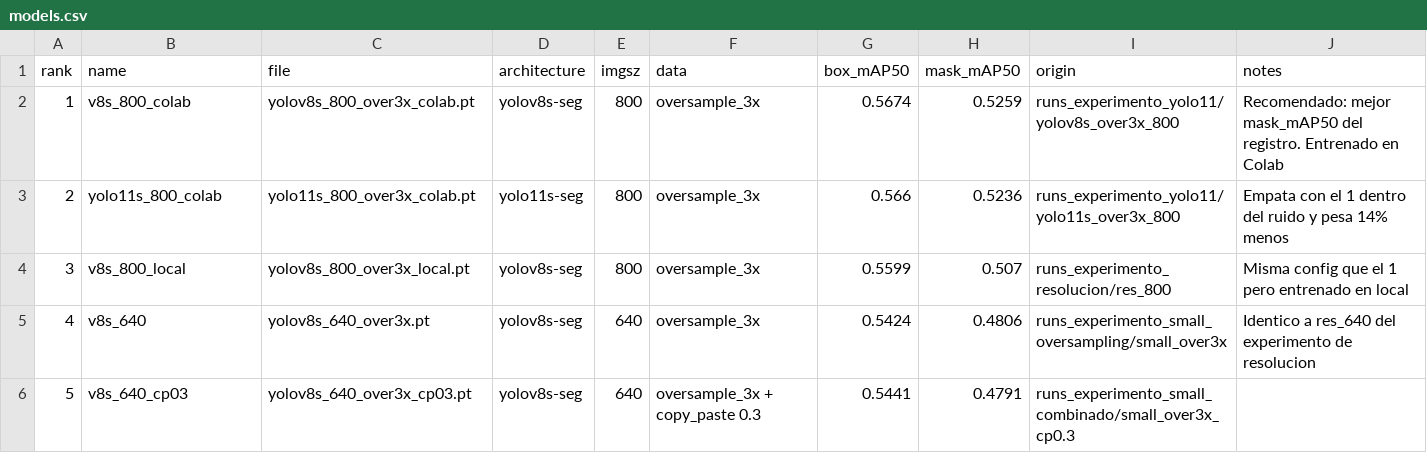
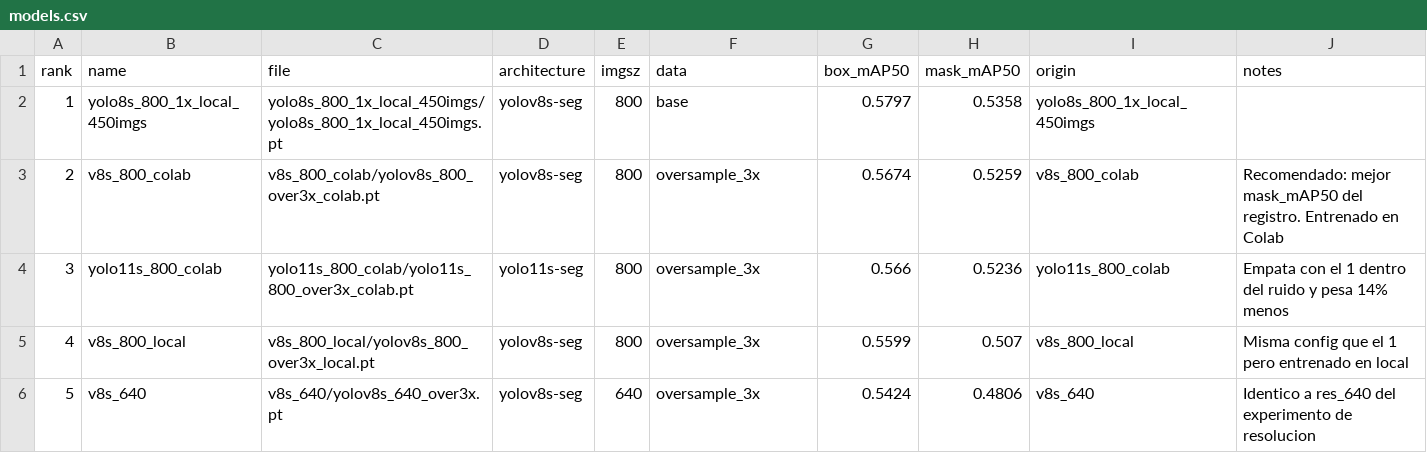
Before and after one commit to Mike97179/pucp-project, a CSV file: models/models.csv, drawn as a sheet.

```diff
--- a/models/models.csv
+++ b/models/models.csv
@@ -1,6 +1,6 @@
 rank,name,file,architecture,imgsz,data,box_mAP50,mask_mAP50,origin,notes
-1,v8s_800_colab,yolov8s_800_over3x_colab.pt,yolov8s-seg,800,oversample_3x,0.5674,0.5259,runs_experimento_yolo11/yolov8s_over3x_800,Recomendado: mejor mask_mAP50 del registro. Entrenado en Colab
-2,yolo11s_800_colab,yolo11s_800_over3x_colab.pt,yolo11s-seg,800,oversample_3x,0.566,0.5236,runs_experimento_yolo11/yolo11s_over3x_800,Empata con el 1 dentro del ruido y pesa 14% menos
-3,v8s_800_local,yolov8s_800_over3x_local.pt,yolov8s-seg,800,oversample_3x,0.5599,0.507,runs_experimento_resolucion/res_800,Misma config que el 1 pero entrenado en local
-4,v8s_640,yolov8s_640_over3x.pt,yolov8s-seg,640,oversample_3x,0.5424,0.4806,runs_experimento_small_oversampling/small_over3x,Identico a res_640 del experimento de resolucion
-5,v8s_640_cp03,yolov8s_640_over3x_cp03.pt,yolov8s-seg,640,oversample_3x + copy_paste 0.3,0.5441,0.4791,runs_experimento_small_combinado/small_over3x_cp0.3,
+1,yolo8s_800_1x_local_450imgs,yolo8s_800_1x_local_450imgs/yolo8s_800_1x_local_450imgs.pt,yolov8s-seg,800,base,0.5797,0.5358,yolo8s_800_1x_local_450imgs,
+2,v8s_800_colab,v8s_800_colab/yolov8s_800_over3x_colab.pt,yolov8s-seg,800,oversample_3x,0.5674,0.5259,v8s_800_colab,Recomendado: mejor mask_mAP50 del registro. Entrenado en Colab
+3,yolo11s_800_colab,yolo11s_800_colab/yolo11s_800_over3x_colab.pt,yolo11s-seg,800,oversample_3x,0.566,0.5236,yolo11s_800_colab,Empata con el 1 dentro del ruido y pesa 14% menos
+4,v8s_800_local,v8s_800_local/yolov8s_800_over3x_local.pt,yolov8s-seg,800,oversample_3x,0.5599,0.507,v8s_800_local,Misma config que el 1 pero entrenado en local
+5,v8s_640,v8s_640/yolov8s_640_over3x.pt,yolov8s-seg,640,oversample_3x,0.5424,0.4806,v8s_640,Identico a res_640 del experimento de resolucion
```
Also changed, not shown: 55 other files.
